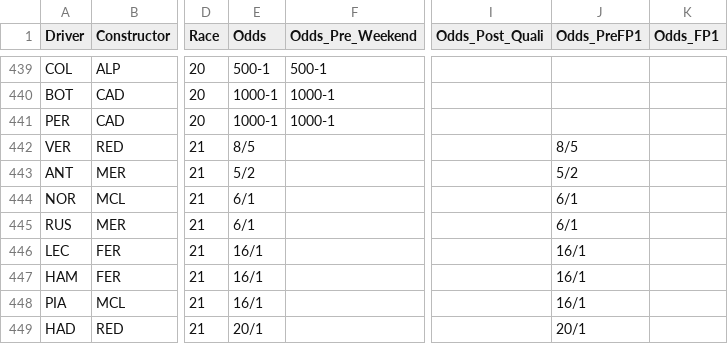
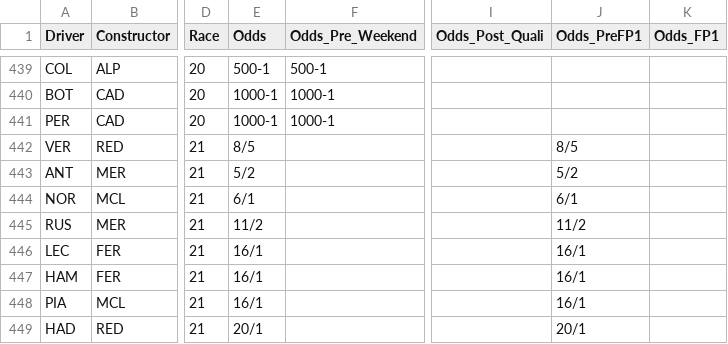
Before and after one commit to alexshepherd99/f1_fantasy, a CSV file: data/f1_betting_odds.csv, drawn as a sheet; only a part is shown, gaps mark what is left out; the diff names each change by its address in the sheet, - before the commit and + after, or states it on an @@ line.

```diff
--- a/data/f1_betting_odds.csv
+++ b/data/f1_betting_odds.csv
-E445 (Odds): 6/1
+E445 (Odds): 11/2
-J445 (Odds_PreFP1): 6/1
+J445 (Odds_PreFP1): 11/2
```
